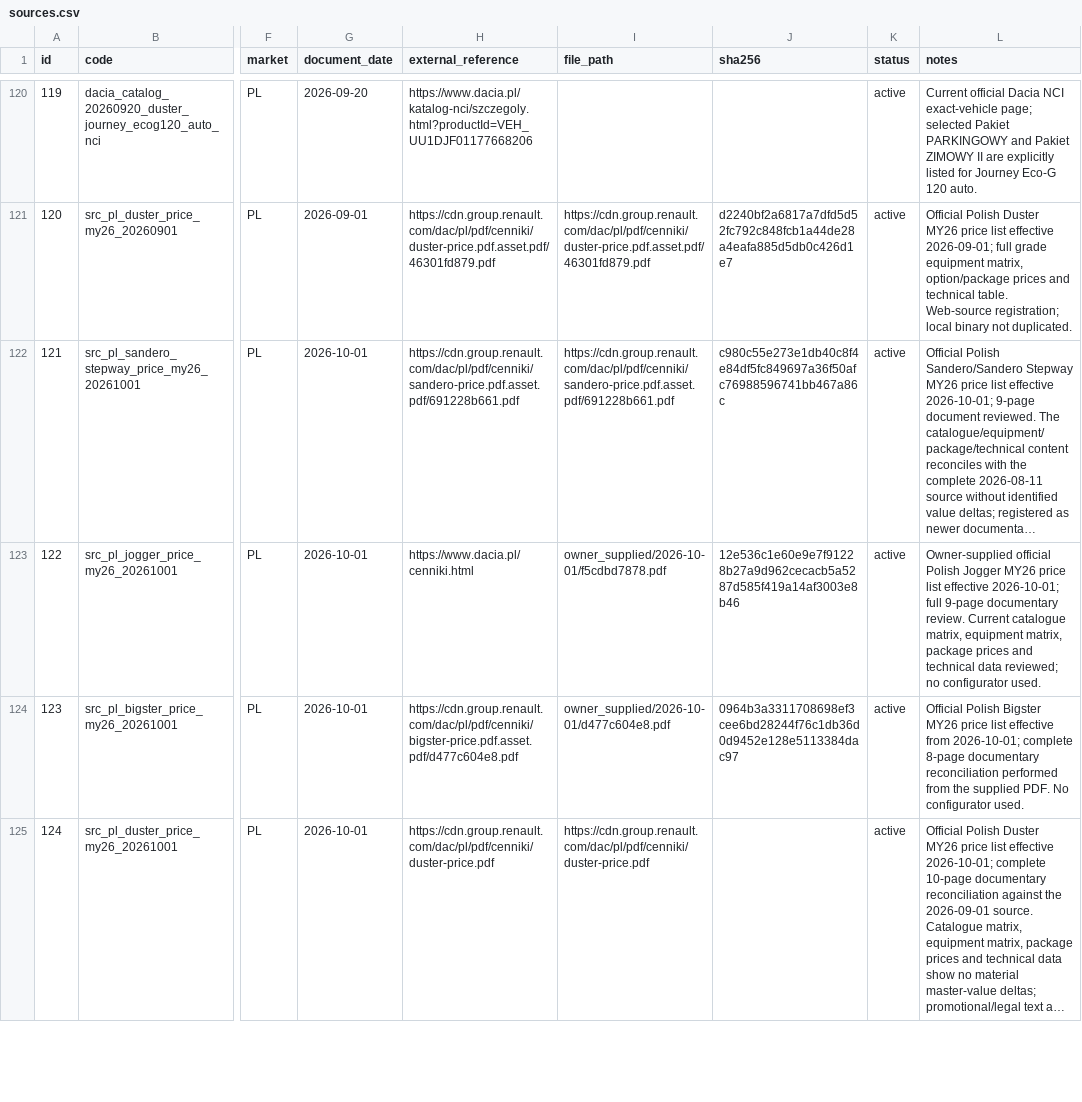
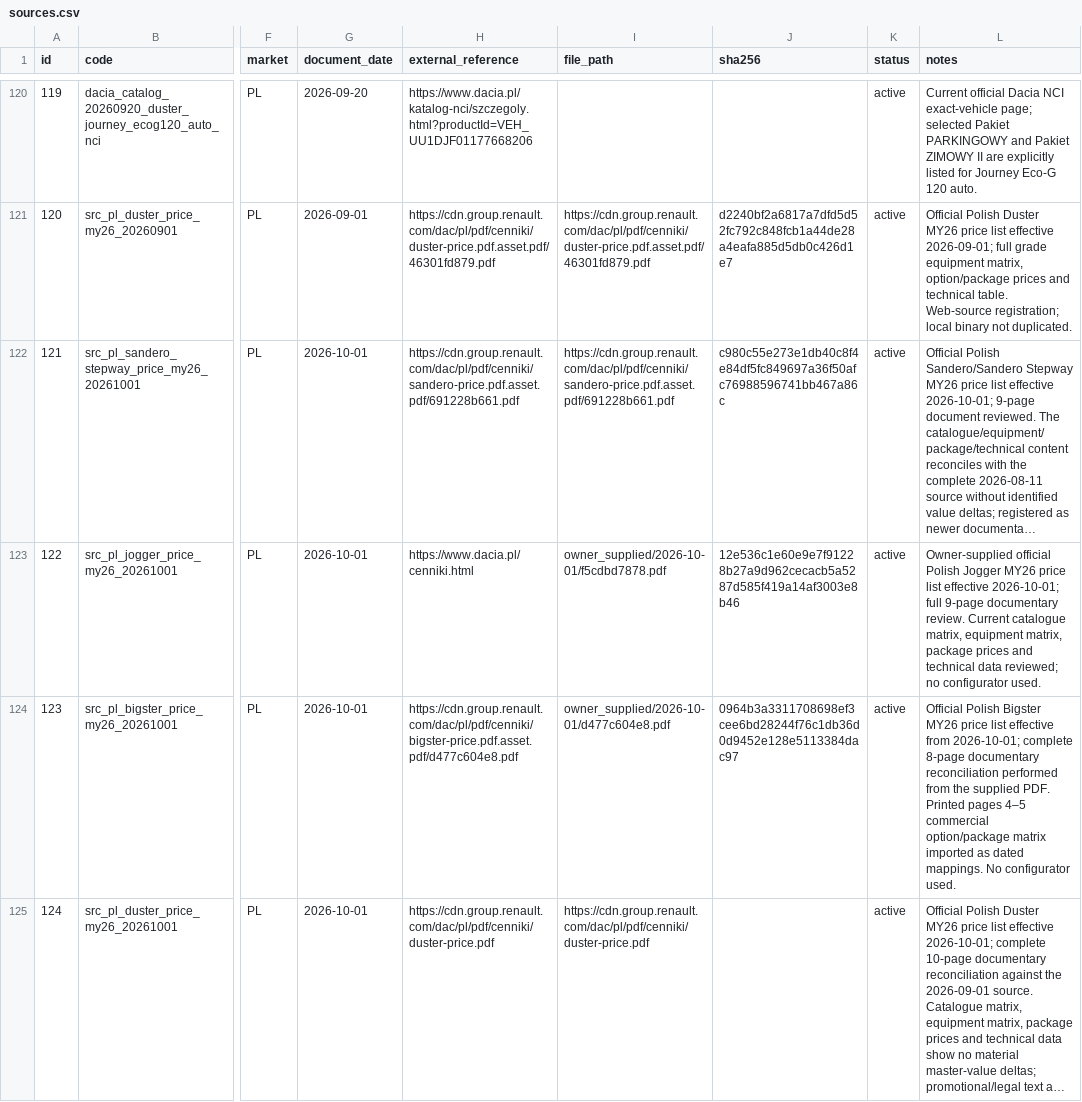
Before and after one commit to xbodzio7/Dacia-Knowledge-Base, a CSV file: data/master/sources.csv, drawn as a sheet; only a part is shown, gaps mark what is left out; long unchanged cells end in …; the diff covers the shown part only; the diff names each change by its address in the sheet, - before the commit and + after, or states it on an @@ line.

```diff
--- a/data/master/sources.csv
+++ b/data/master/sources.csv
-L124 (notes): …supplied PDF. No configurator…
+L124 (notes): …supplied PDF. Printed pages 4–5 commercial option/package matrix imported as dated mappings. No configurator…
```
Also changed, not shown: 1 edited cell elsewhere in this file, data/master/commercial_items.csv, 22 other files.
